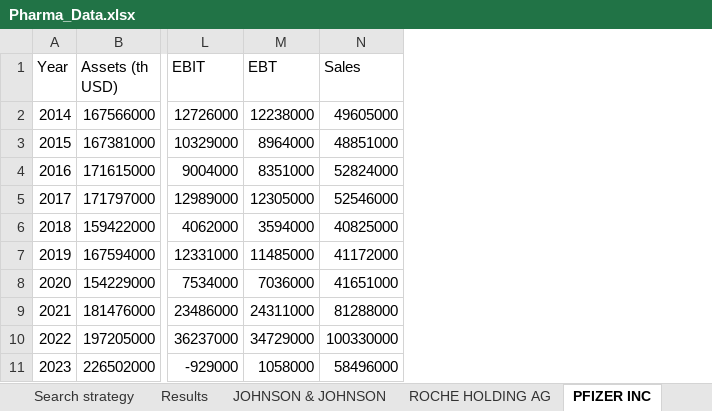
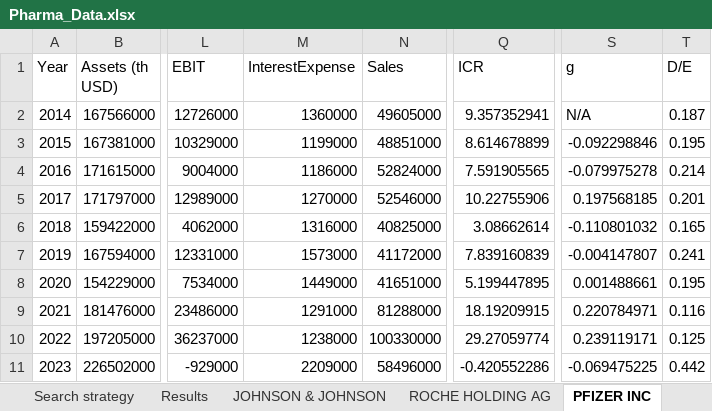
Before and after one commit to LucasSenandeLopez/UC3M_Projects, an Excel workbook: FinancialManagement/Pharma_Data.xlsx, sheet PFIZER INC, drawn as a sheet; only a part is shown, gaps mark what is left out; values as stored, in another font and other column widths than the file's, no cell formats; removed rows and columns are numbered as before the commit, all else as after; the diff names each change by its address in the sheet, - before the commit and + after, or states it on an @@ line.

Commit message:
Adding interest expenses

```diff
--- a/FinancialManagement/Pharma_Data.xlsx (sheet PFIZER INC)
+++ b/FinancialManagement/Pharma_Data.xlsx (sheet PFIZER INC)
-column M (EBT), rows 2-11: 12238000 | 8964000 | 8351000 | 12305000 | 3594000 | 11485000 | 7036000 | 24311000 | 34729000 | 1058000
+column M (InterestExpense), rows 2-11: 1360000 | 1199000 | 1186000 | 1270000 | 1316000 | 1573000 | 1449000 | 1291000 | 1238000 | 2209000
+column Q (ICR), rows 2-11: 9.357352941 | 8.614678899 | 7.591905565 | 10.22755906 | 3.08662614 | 7.839160839 | 5.199447895 | 18.19209915 | 29.27059774 | -0.420552286
+column S (g), rows 2-11: N/A | -0.092298846 | -0.079975278 | 0.197568185 | -0.110801032 | -0.004147807 | 0.001488661 | 0.220784971 | 0.239119171 | -0.069475225
+column T (D/E), rows 2-11: 0.187 | 0.195 | 0.214 | 0.201 | 0.165 | 0.241 | 0.195 | 0.116 | 0.125 | 0.442
```
Also changed, not shown: sheet Results, sheet JOHNSON & JOHNSON, sheet NOVARTIS AG, sheet ROCHE HOLDING AG, sheet ELI LILLY AND COMPANY, other sheet tabs, cell formats, charts or pictures, 1 other file.
